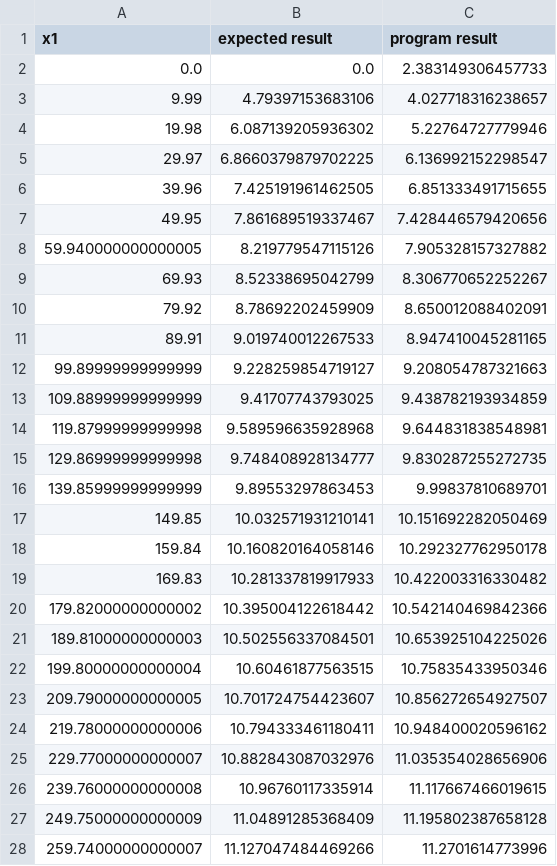
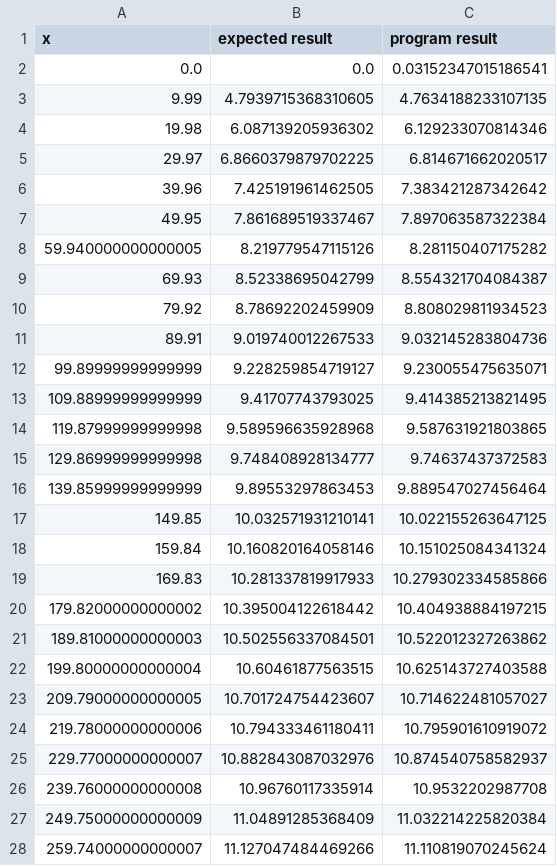
Before and after one commit to genetic-programming/tiny-gp, a CSV file: results/fun3_[0,00_999,00].csv, drawn as a sheet; only a part is shown; the diff covers the shown part only.

```diff
--- a/results/fun3_[0,00_999,00].csv
+++ b/results/fun3_[0,00_999,00].csv
@@ -1,28 +1,28 @@
-x1,expected result,program result
-0.0,0.0,2.383149306457733
-9.99,4.79397153683106,4.027718316238657
-19.98,6.087139205936302,5.22764727779946
-29.97,6.8660379879702225,6.136992152298547
-39.96,7.425191961462505,6.851333491715655
-49.95,7.861689519337467,7.428446579420656
-59.940000000000005,8.219779547115126,7.905328157327882
-69.93,8.52338695042799,8.306770652252267
-79.92,8.78692202459909,8.650012088402091
-89.91,9.019740012267533,8.947410045281165
-99.89999999999999,9.228259854719127,9.208054787321663
-109.88999999999999,9.41707743793025,9.438782193934859
-119.87999999999998,9.589596635928968,9.644831838548981
-129.86999999999998,9.748408928134777,9.830287255272735
-139.85999999999999,9.89553297863453,9.99837810689701
-149.85,10.032571931210141,10.151692282050469
-159.84,10.160820164058146,10.292327762950178
-169.83,10.281337819917933,10.422003316330482
-179.82000000000002,10.395004122618442,10.542140469842366
-189.81000000000003,10.502556337084501,10.653925104225026
-199.80000000000004,10.60461877563515,10.75835433950346
-209.79000000000005,10.701724754423607,10.856272654927507
-219.78000000000006,10.794333461180411,10.948400020596162
-229.77000000000007,10.882843087032976,11.035354028656906
-239.76000000000008,10.96760117335914,11.117667466019615
-249.75000000000009,11.04891285368409,11.195802387658128
-259.74000000000007,11.127047484469266,11.2701614773996
+x,expected result,program result
+0.0,0.0,0.03152347015186541
+9.99,4.7939715368310605,4.7634188233107135
+19.98,6.087139205936302,6.129233070814346
+29.97,6.8660379879702225,6.814671662020517
+39.96,7.425191961462505,7.383421287342642
+49.95,7.861689519337467,7.897063587322384
+59.940000000000005,8.219779547115126,8.281150407175282
+69.93,8.52338695042799,8.554321704084387
+79.92,8.78692202459909,8.808029811934523
+89.91,9.019740012267533,9.032145283804736
+99.89999999999999,9.228259854719127,9.230055475635071
+109.88999999999999,9.41707743793025,9.414385213821495
+119.87999999999998,9.589596635928968,9.587631921803865
+129.86999999999998,9.748408928134777,9.74637437372583
+139.85999999999999,9.89553297863453,9.889547027456464
+149.85,10.032571931210141,10.022155263647125
+159.84,10.160820164058146,10.151025084341324
+169.83,10.281337819917933,10.279302334585866
+179.82000000000002,10.395004122618442,10.404938884197215
+189.81000000000003,10.502556337084501,10.522012327263862
+199.80000000000004,10.60461877563515,10.625143727403588
+209.79000000000005,10.701724754423607,10.714622481057027
+219.78000000000006,10.794333461180411,10.795901610919072
+229.77000000000007,10.882843087032976,10.874540758582937
+239.76000000000008,10.96760117335914,10.9532202987708
+249.75000000000009,11.04891285368409,11.032214225820384
+259.74000000000007,11.127047484469266,11.110819070245624
```
Also changed, not shown: 76 edited cells elsewhere in this file, results/fun3_[0,00_4,00].csv, results/fun3_[0,00_99,00].csv, 25 other files.
